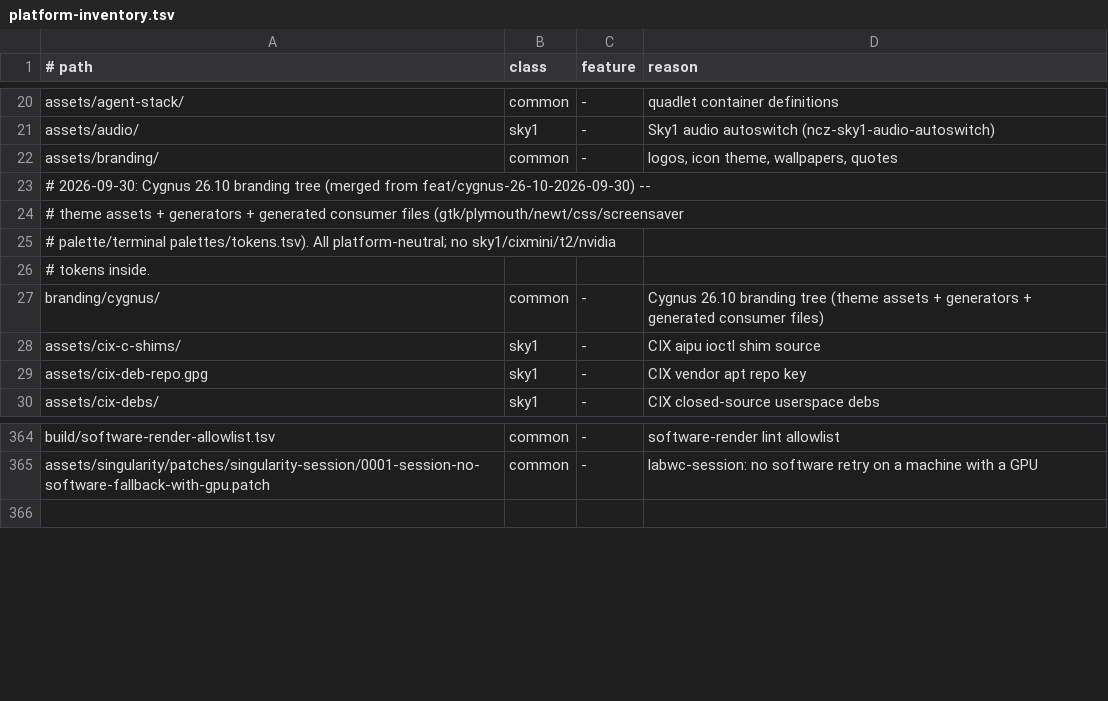
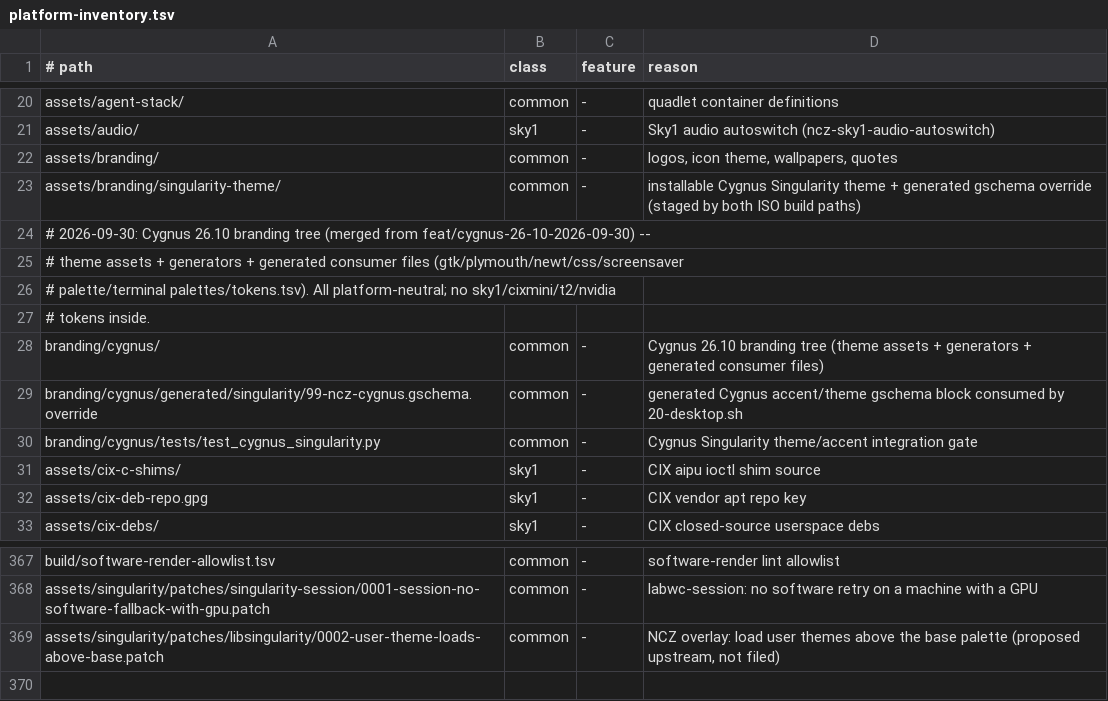
Before and after one commit to ncz-os/cix-installer, a TSV file: docs/platform-inventory.tsv, drawn as a sheet; only a part is shown, gaps mark what is left out; the diff names each change by its address in the sheet, - before the commit and + after, or states it on an @@ line.

Commit message:
branding: Cygnus is the default Singularity theme + accent
Install the generated Cygnus Singularity theme to /usr/share/themes/Cygnus
(a libsingularity find_theme_dir search path) and make post-install/
20-desktop.sh write the packaged 99-ncz-defaults.gschema.override from the
token-derived override block instead of a hard-coded red accent: accent-
color='custom', custom-accent-color='#D6208C', singularity-theme='Cygnus',
dark-mode/theme-mode kept. gen-cygnus.py now also emits the installable
copy under assets/branding/singularity-theme/ so both ISO build paths stage
it (assets/branding is copied wholesale).

Fix the theme CSS against the real shell: .sidebar-item, .quick-setting-
tile:checked, .workspace-preview:selected and .link do not exist; use the
real .navigation-sidebar row:selected / .sidebar-row:selected, .quick-
setting-tile.active and .workspace-preview.selected.

Carry the user-theme priority fix as an NCZ overlay patch
(0002-user-theme-loads-above-base.patch) so the violet-black surfaces can
override the base palette; the same change is proposed upstream to Mirko
Brombin and is not filed by this task.

Add branding/cygnus/tests/test_cygnus_singularity.py (wired into make
parity/test-platform) proving the override equals tokens, compiles with
glib-compile-schemas --strict against the real schema, resolves the theme
install path, uses valid named colours/selectors, and the patch applies.

```diff
--- a/docs/platform-inventory.tsv
+++ b/docs/platform-inventory.tsv
+row 23: assets/branding/singularity-theme/ | common | - | installable Cygnus Singularity theme + generated gschema override (staged by both ISO build paths)
+row 29: branding/cygnus/generated/singularity/99-ncz-cygnus.gschema.override | common | - | generated Cygnus accent/theme gschema block consumed by 20-desktop.sh
+row 30: branding/cygnus/tests/test_cygnus_singularity.py | common | - | Cygnus Singularity theme/accent integration gate
+row 369: assets/singularity/patches/libsingularity/0002-user-theme-loads-above-base.patch | common | - | NCZ overlay: load user themes above the base palette (proposed upstream, not filed)
```
Also changed, not shown: 21 other files.
